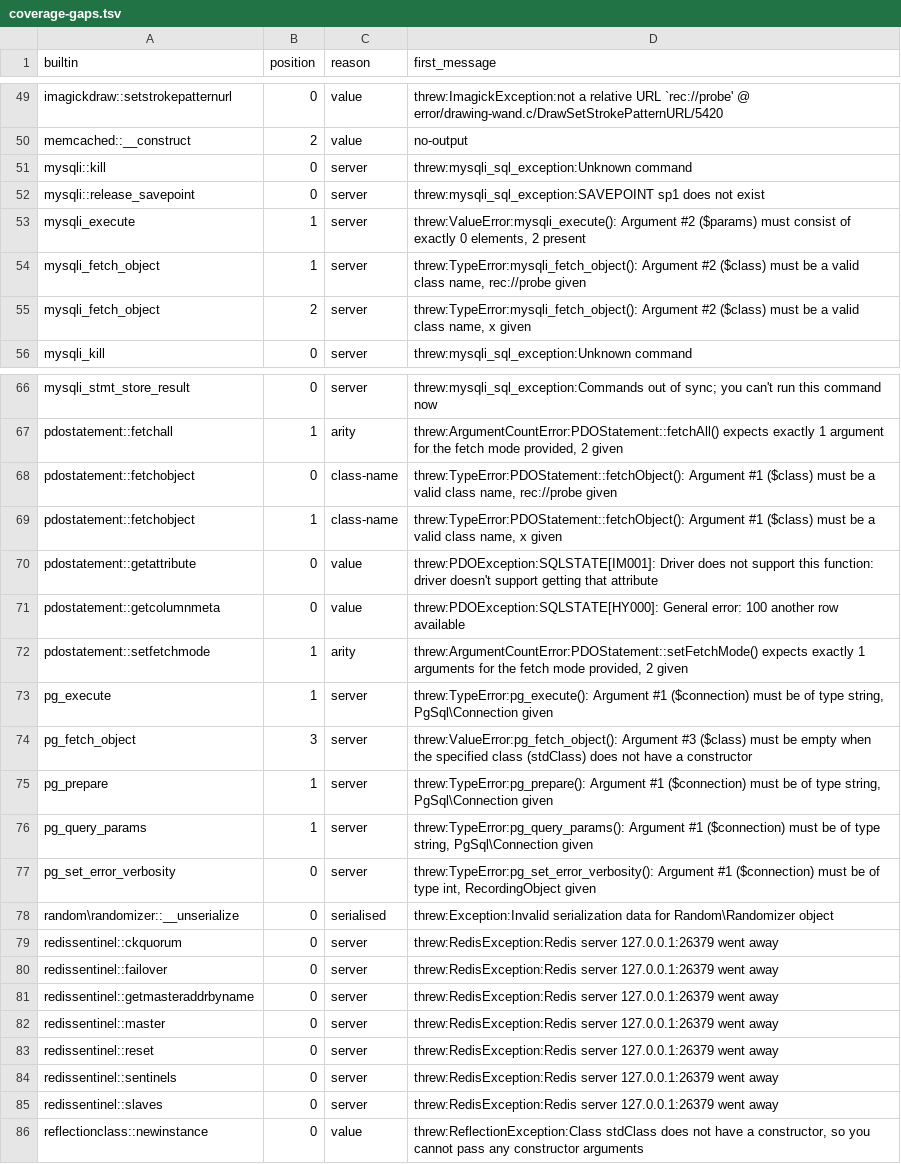
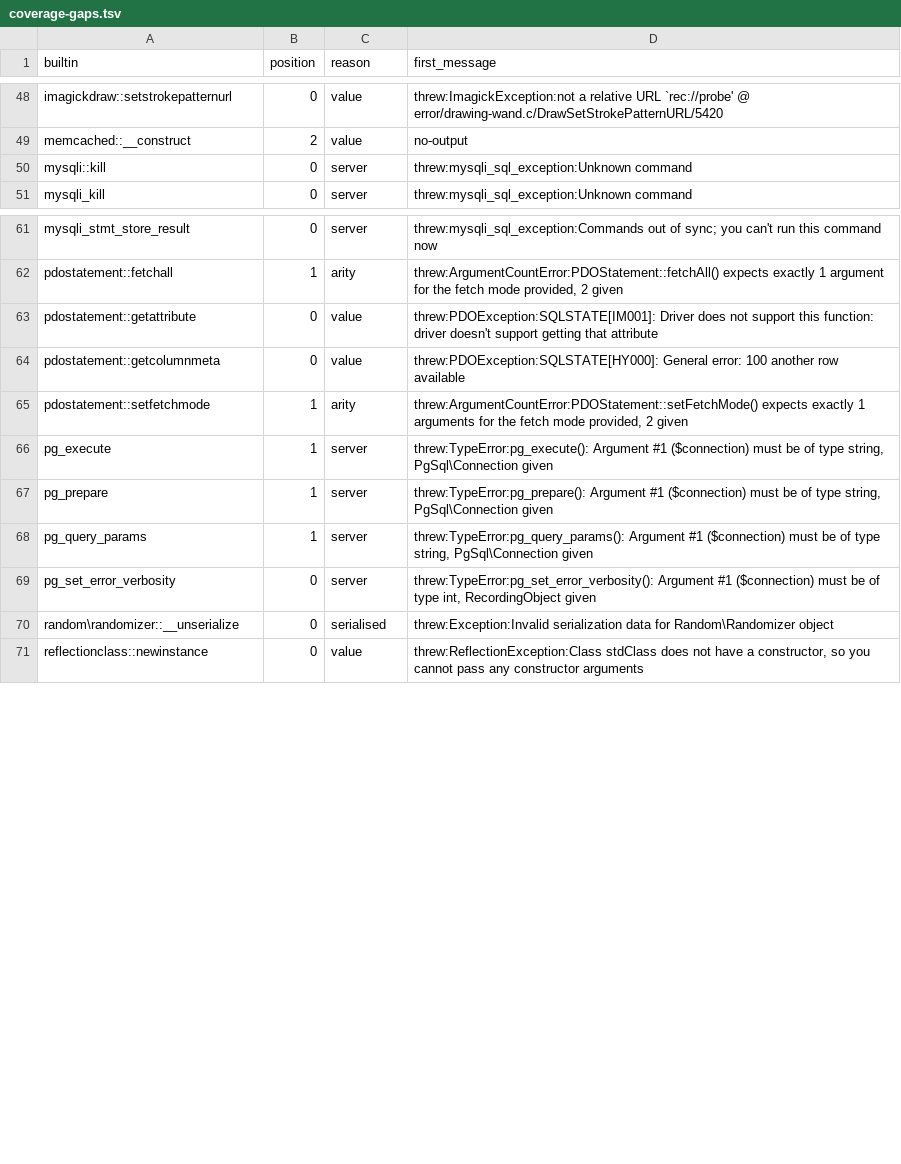
Before and after one commit to darktorres/phpstan-rs, a TSV file: tools/builtin-runs/scan/coverage-gaps.tsv, drawn as a sheet; only a part is shown, gaps mark what is left out; the diff covers the shown part only; the diff names each change by its address in the sheet, - before the commit and + after, or states it on an @@ line.

```diff
--- a/tools/builtin-runs/scan/coverage-gaps.tsv
+++ b/tools/builtin-runs/scan/coverage-gaps.tsv
-row 52: mysqli::release_savepoint | 0 | server | threw:mysqli_sql_exception:SAVEPOINT sp1 does not exist
-row 53: mysqli_execute | 1 | server | threw:ValueError:mysqli_execute(): Argument #2 ($params) must consist of exactly 0 elements, 2 present
-row 54: mysqli_fetch_object | 1 | server | threw:TypeError:mysqli_fetch_object(): Argument #2 ($class) must be a valid class name, rec://probe given
-row 55: mysqli_fetch_object | 2 | server | threw:TypeError:mysqli_fetch_object(): Argument #2 ($class) must be a valid class name, x given
-row 68: pdostatement::fetchobject | 0 | class-name | threw:TypeError:PDOStatement::fetchObject(): Argument #1 ($class) must be a valid class name, rec://probe given
-row 69: pdostatement::fetchobject | 1 | class-name | threw:TypeError:PDOStatement::fetchObject(): Argument #1 ($class) must be a valid class name, x given
-row 74: pg_fetch_object | 3 | server | threw:ValueError:pg_fetch_object(): Argument #3 ($class) must be empty when the specified class (stdClass) does not have a constructor
-row 79: redissentinel::ckquorum | 0 | server | threw:RedisException:Redis server 127.0.0.1:26379 went away
-row 80: redissentinel::failover | 0 | server | threw:RedisException:Redis server 127.0.0.1:26379 went away
-row 81: redissentinel::getmasteraddrbyname | 0 | server | threw:RedisException:Redis server 127.0.0.1:26379 went away
-row 82: redissentinel::master | 0 | server | threw:RedisException:Redis server 127.0.0.1:26379 went away
-row 83: redissentinel::reset | 0 | server | threw:RedisException:Redis server 127.0.0.1:26379 went away
-row 84: redissentinel::sentinels | 0 | server | threw:RedisException:Redis server 127.0.0.1:26379 went away
-row 85: redissentinel::slaves | 0 | server | threw:RedisException:Redis server 127.0.0.1:26379 went away
```
Also changed, not shown: 12 removed rows elsewhere in this file, 1 other file.
